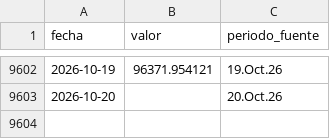
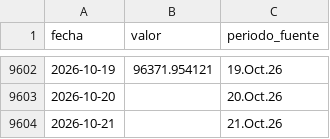
Before and after one commit to LizethRiveros/snapshot-peru, a CSV file: data/bcrp/reservas-internacionales-netas.csv, drawn as a sheet; only a part is shown, gaps mark what is left out.

```diff
--- a/data/bcrp/reservas-internacionales-netas.csv
+++ b/data/bcrp/reservas-internacionales-netas.csv
@@ -9603 +9603,2 @@ fecha,valor,periodo_fuente
 2026-10-20,,20.Oct.26
+2026-10-21,,21.Oct.26
```
Also changed, not shown: data/bcrp/cobre-londres.csv, data/bcrp/oro-londres.csv, 7 other files.
